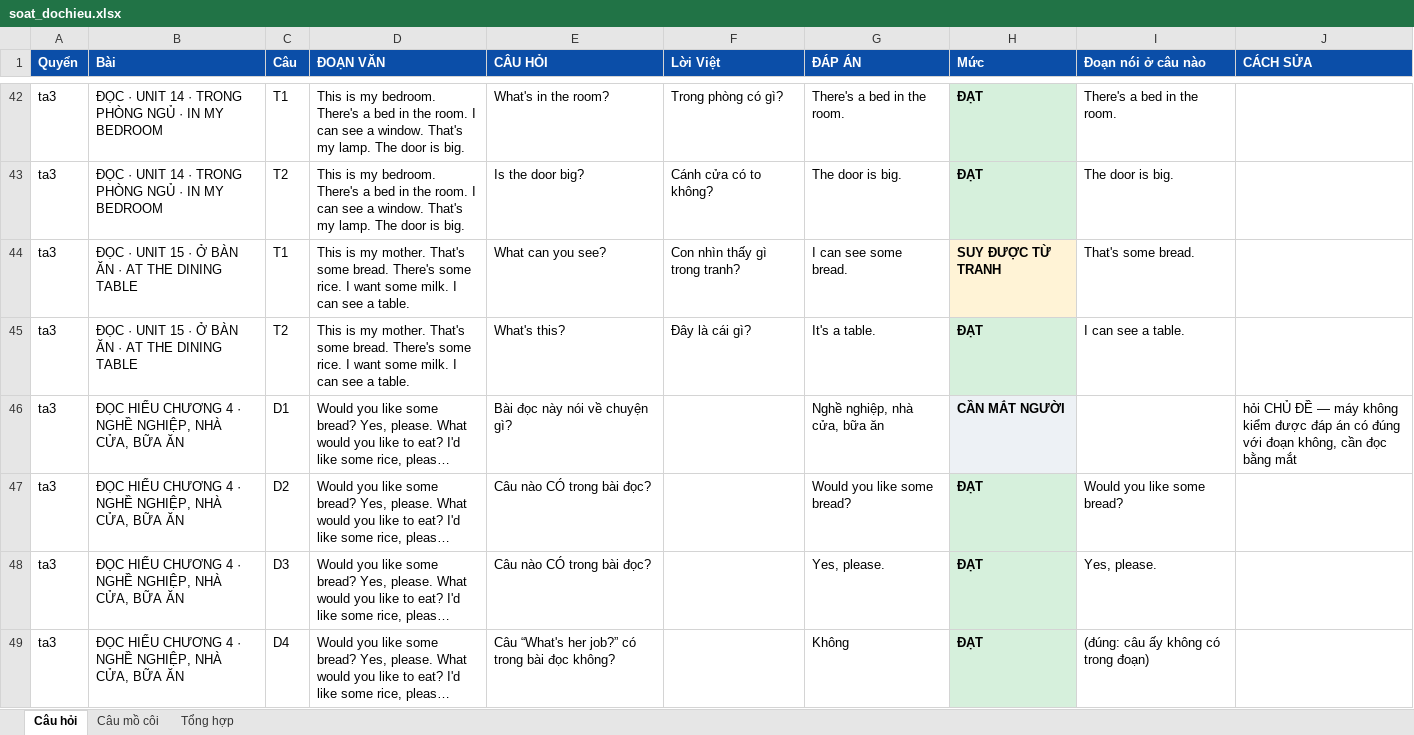
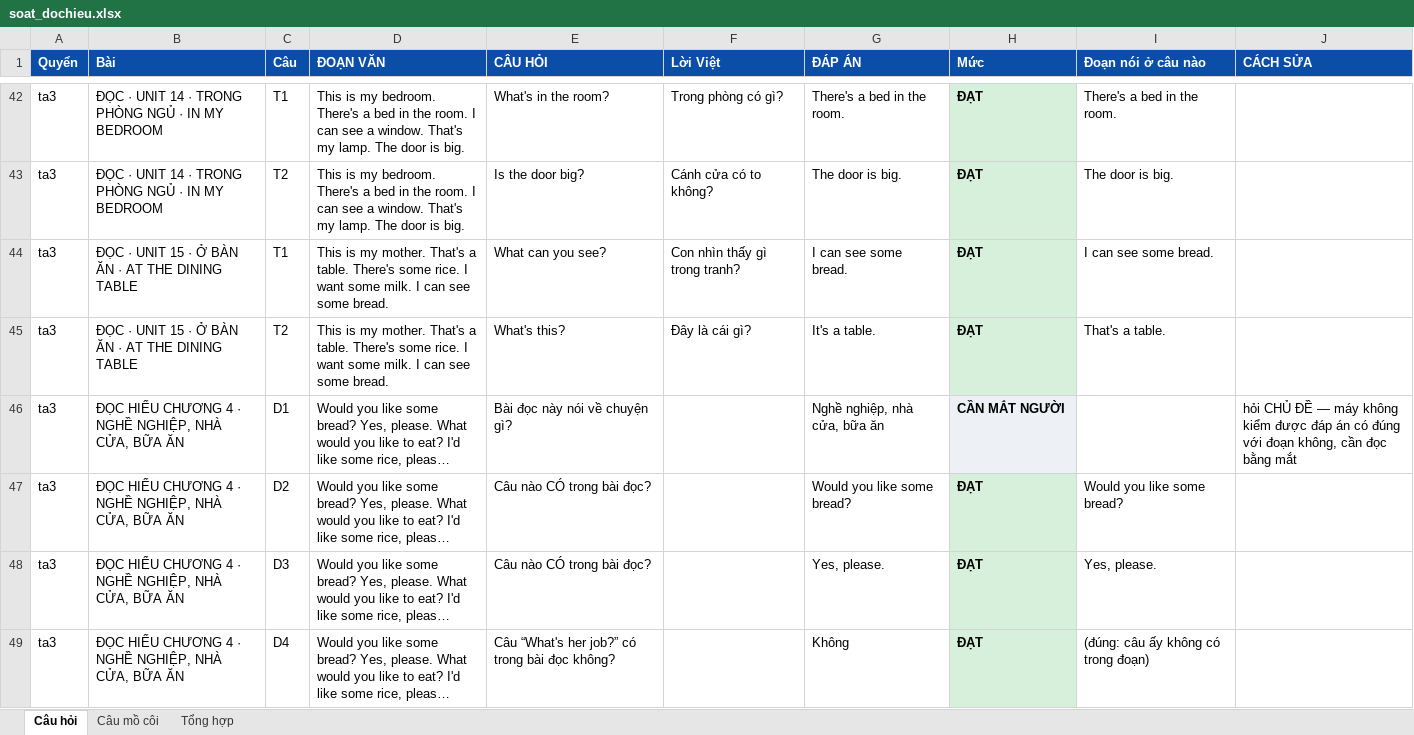
Before and after one commit to mobiluckvn/toan, an Excel workbook: docs/soat_dochieu.xlsx, sheet Câu hỏi, drawn as a sheet; only a part is shown, gaps mark what is left out; long unchanged cells end in …; values as stored, in another font and other column widths than the file's, no borders; the diff covers the shown part only; the diff names each change by its address in the sheet, - before the commit and + after, or states it on an @@ line.

```diff
--- a/docs/soat_dochieu.xlsx (sheet Câu hỏi)
+++ b/docs/soat_dochieu.xlsx (sheet Câu hỏi)
-D44:D45 (ĐOẠN VĂN): …mother. That's some bread. There's some rice. I want some milk. I can see a table.
+D44:D45 (ĐOẠN VĂN): …mother. That's a table. There's some rice. I want some milk. I can see some bread.
-H44 (Mức): SUY ĐƯỢC TỪ TRANH
+H44 (Mức): ĐẠT
-H44 fill: #FFF3D6
+H44 fill: #D6F0DC
-I44 (Đoạn nói ở câu nào): That's some bread.
+I44 (Đoạn nói ở câu nào): I can see some bread.
-I45 (Đoạn nói ở câu nào): I can see a table.
+I45 (Đoạn nói ở câu nào): That's a table.
```
Also changed, not shown: 35 edited cells and cell formats elsewhere in this sheet, sheet Câu mồ côi, sheet Tổng hợp, 30 other files.
